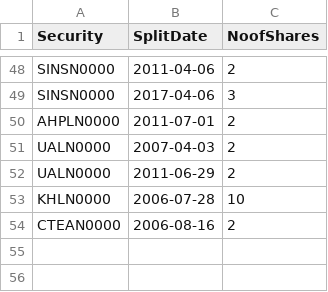
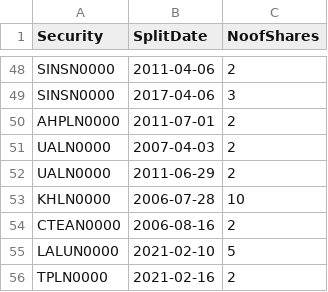
Before and after one commit to dratnadiwakara/fin4820, a CSV file: splits.csv, drawn as a sheet; only a part is shown, gaps mark what is left out; the diff names each change by its address in the sheet, - before the commit and + after, or states it on an @@ line.

Commit message:
Update splits.csv

```diff
--- a/splits.csv
+++ b/splits.csv
+row 55: LALUN0000 | 2021-02-10 | 5
+row 56: TPLN0000 | 2021-02-16 | 2
```
